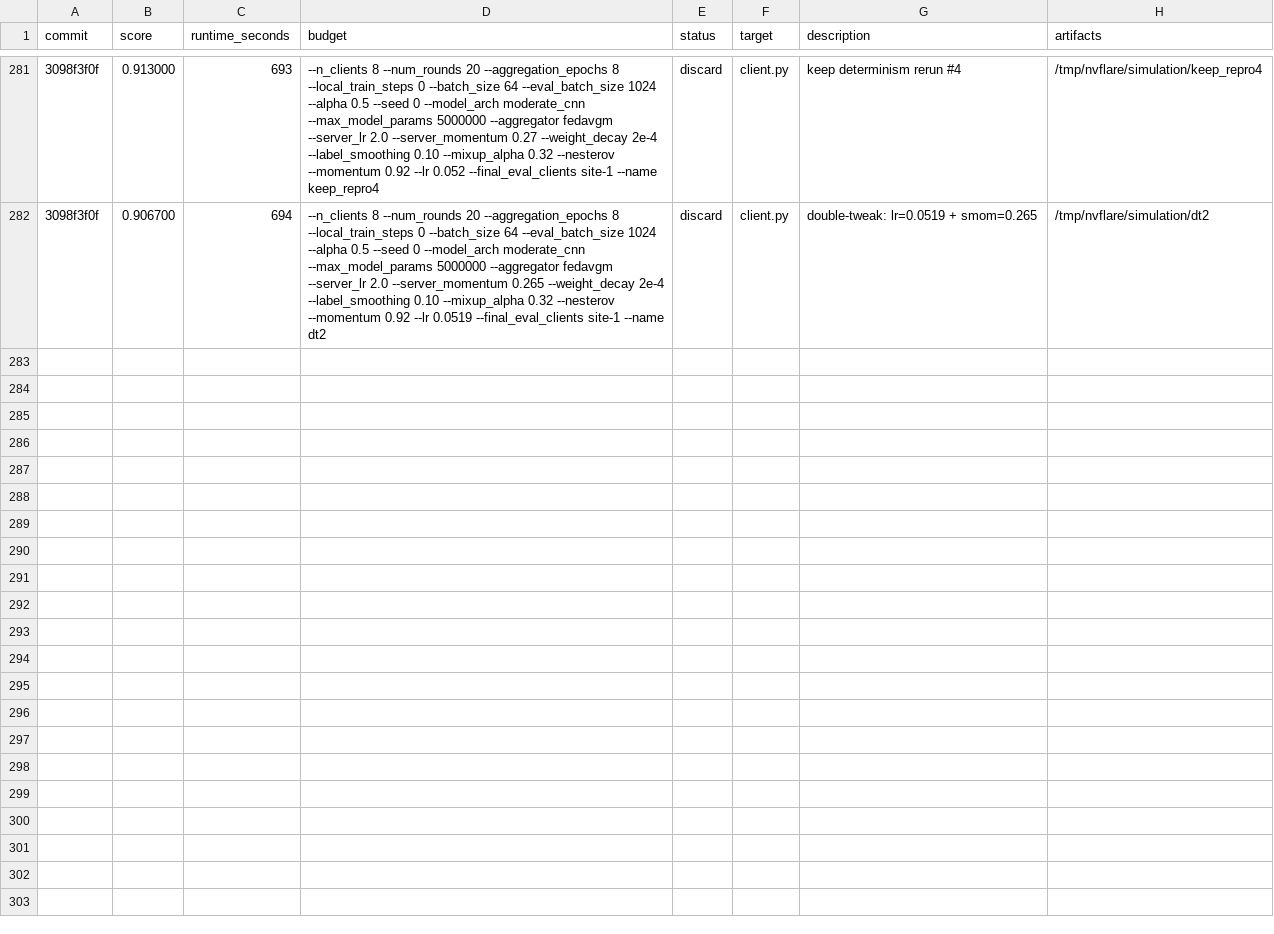
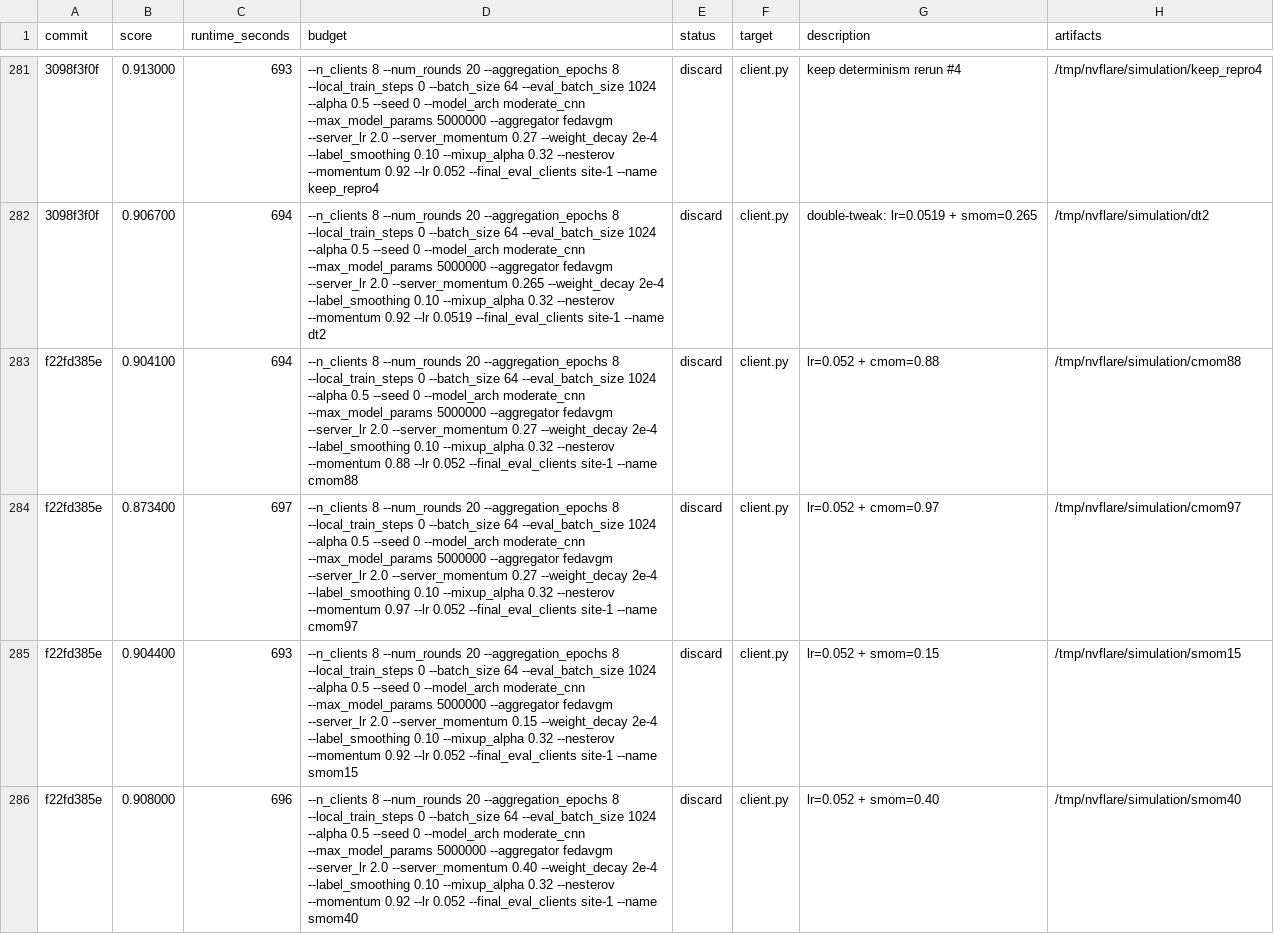
Before and after one commit to holgerroth/NVFlare, a TSV file: research/auto-fl-research/results.tsv, drawn as a sheet; only a part is shown, gaps mark what is left out; the diff names each change by its address in the sheet, - before the commit and + after, or states it on an @@ line.

```diff
--- a/research/auto-fl-research/results.tsv
+++ b/research/auto-fl-research/results.tsv
+row 283: f22fd385e | 0.904100 | 694 | --n_clients 8 --num_rounds 20 --aggregation_epochs 8 --local_train_steps 0 --batch_size 64 --eval_batch_size 1024 --alpha 0.5 --seed 0 --model_arch moderate_cnn --max_model_params 5000000 --aggregator fedavgm --server_lr 2.0 --server_momentum 0.27 --weight_decay 2e-4 --label_smoothing 0.10 --mixup_alpha 0.32 --nesterov --momentum 0.88 --lr 0.052 --final_eval_clients site-1 --name cmom88 | discard | client.py | lr=0.052 + cmom=0.88 | /tmp/nvflare/simulation/cmom88
+row 284: f22fd385e | 0.873400 | 697 | --n_clients 8 --num_rounds 20 --aggregation_epochs 8 --local_train_steps 0 --batch_size 64 --eval_batch_size 1024 --alpha 0.5 --seed 0 --model_arch moderate_cnn --max_model_params 5000000 --aggregator fedavgm --server_lr 2.0 --server_momentum 0.27 --weight_decay 2e-4 --label_smoothing 0.10 --mixup_alpha 0.32 --nesterov --momentum 0.97 --lr 0.052 --final_eval_clients site-1 --name cmom97 | discard | client.py | lr=0.052 + cmom=0.97 | /tmp/nvflare/simulation/cmom97
+row 285: f22fd385e | 0.904400 | 693 | --n_clients 8 --num_rounds 20 --aggregation_epochs 8 --local_train_steps 0 --batch_size 64 --eval_batch_size 1024 --alpha 0.5 --seed 0 --model_arch moderate_cnn --max_model_params 5000000 --aggregator fedavgm --server_lr 2.0 --server_momentum 0.15 --weight_decay 2e-4 --label_smoothing 0.10 --mixup_alpha 0.32 --nesterov --momentum 0.92 --lr 0.052 --final_eval_clients site-1 --name smom15 | discard | client.py | lr=0.052 + smom=0.15 | /tmp/nvflare/simulation/smom15
+row 286: f22fd385e | 0.908000 | 696 | --n_clients 8 --num_rounds 20 --aggregation_epochs 8 --local_train_steps 0 --batch_size 64 --eval_batch_size 1024 --alpha 0.5 --seed 0 --model_arch moderate_cnn --max_model_params 5000000 --aggregator fedavgm --server_lr 2.0 --server_momentum 0.40 --weight_decay 2e-4 --label_smoothing 0.10 --mixup_alpha 0.32 --nesterov --momentum 0.92 --lr 0.052 --final_eval_clients site-1 --name smom40 | discard | client.py | lr=0.052 + smom=0.40 | /tmp/nvflare/simulation/smom40
```
